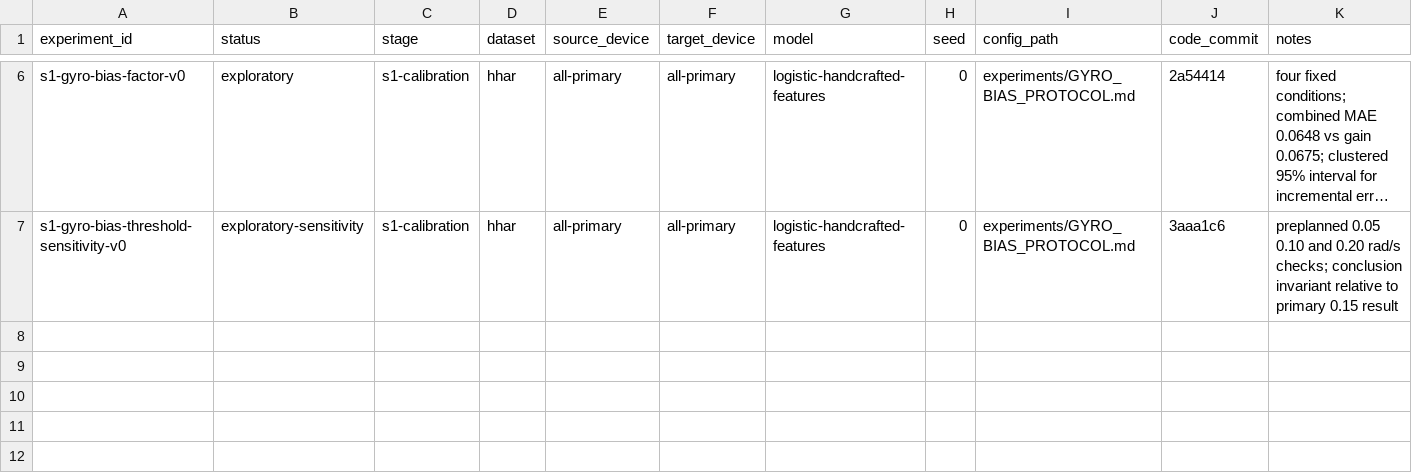
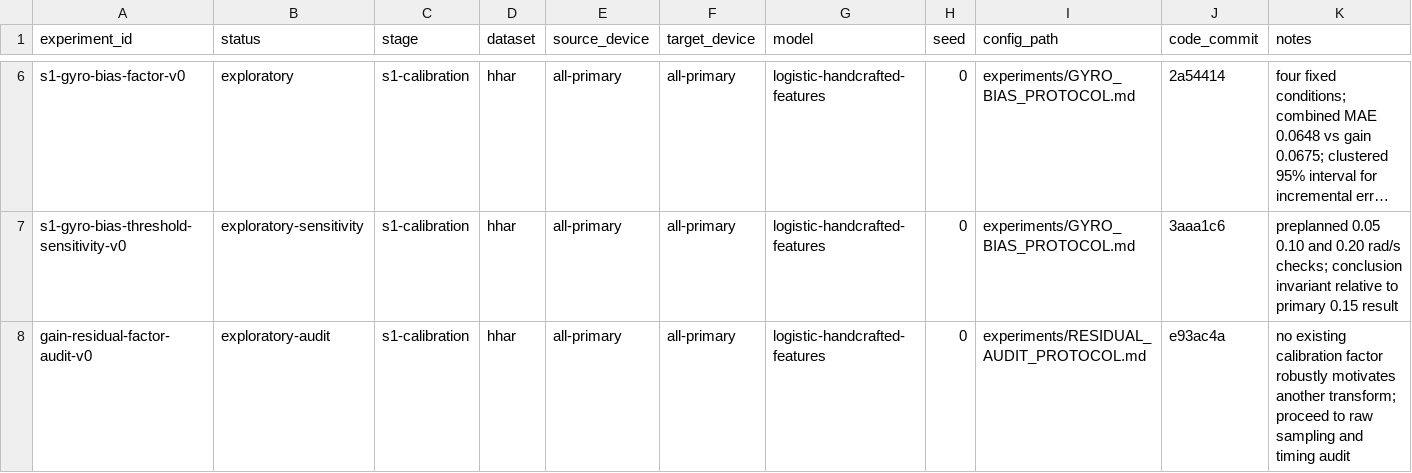
Before and after one commit to LinLyra/synthshift, a CSV file: experiments/registry.csv, drawn as a sheet; only a part is shown, gaps mark what is left out; long unchanged cells end in …; the diff names each change by its address in the sheet, - before the commit and + after, or states it on an @@ line.

Commit message:
research: audit calibration factors against gain residuals

```diff
--- a/experiments/registry.csv
+++ b/experiments/registry.csv
+row 8: gain-residual-factor-audit-v0 | exploratory-audit | s1-calibration | hhar | all-primary | all-primary | logistic-handcrafted-features | 0 | experiments/RESIDUAL_AUDIT_PROTOCOL.md | e93ac4a | no existing calibration factor robustly motivates another transform; proceed to raw sampling and timing audit
```
Also changed, not shown: 2 other files.
